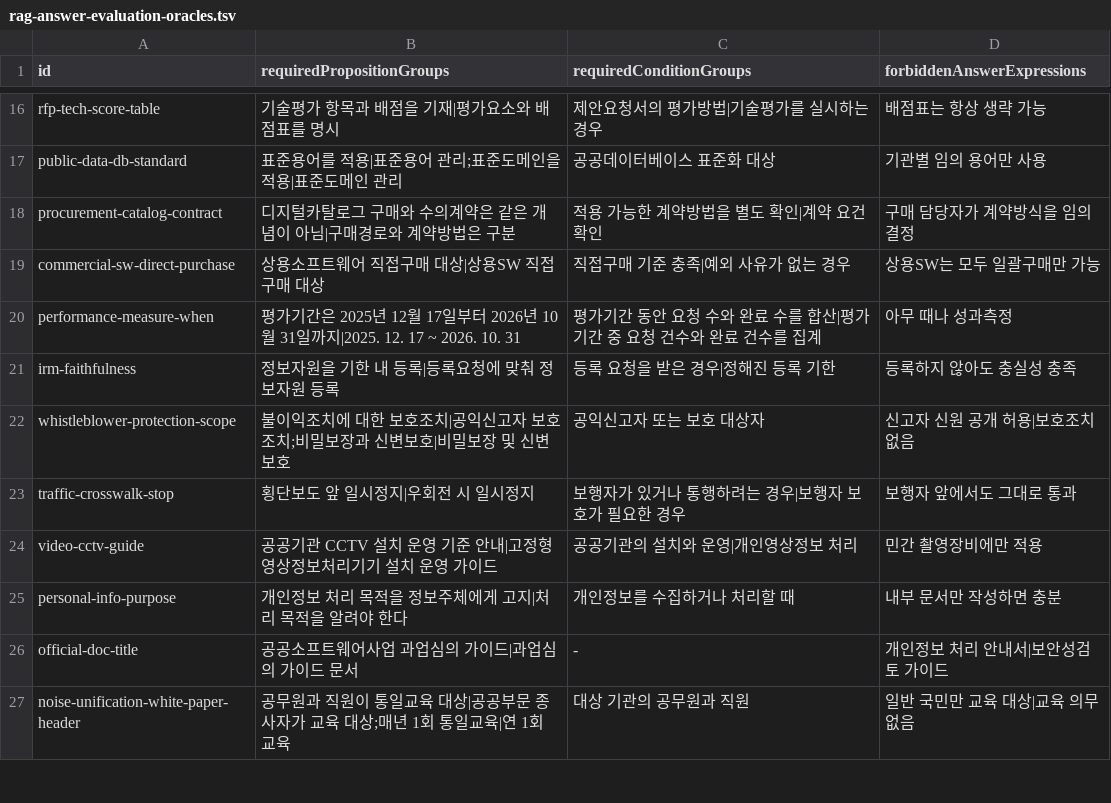
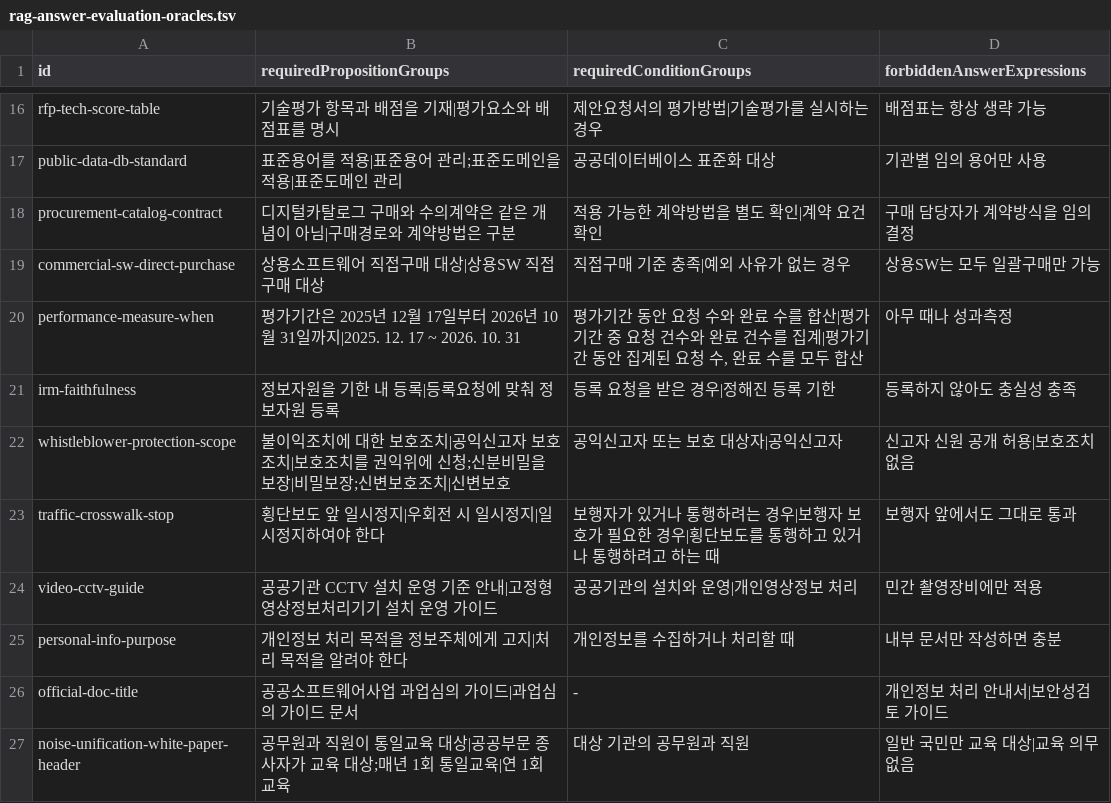
Before and after one commit to jeonghyun917/pandora, a TSV file: src/main/resources/rag-answer-evaluation-oracles.tsv, drawn as a sheet; only a part is shown, gaps mark what is left out; the diff covers the shown part only.

```diff
--- a/src/main/resources/rag-answer-evaluation-oracles.tsv
+++ b/src/main/resources/rag-answer-evaluation-oracles.tsv
@@ -19,6 +19,6 @@ procurement-catalog-contract	디지털카탈로그 구매와 수의계약은 같
 commercial-sw-direct-purchase	상용소프트웨어 직접구매 대상|상용SW 직접구매 대상	직접구매 기준 충족|예외 사유가 없는 경우	상용SW는 모두 일괄구매만 가능
-performance-measure-when	평가기간은 2025년 12월 17일부터 2026년 10월 31일까지|2025. 12. 17 ~ 2026. 10. 31	평가기간 동안 요청 수와 완료 수를 합산|평가기간 중 요청 건수와 완료 건수를 집계	아무 때나 성과측정
+performance-measure-when	평가기간은 2025년 12월 17일부터 2026년 10월 31일까지|2025. 12. 17 ~ 2026. 10. 31	평가기간 동안 요청 수와 완료 수를 합산|평가기간 중 요청 건수와 완료 건수를 집계|평가기간 동안 집계된 요청 수, 완료 수를 모두 합산	아무 때나 성과측정
 irm-faithfulness	정보자원을 기한 내 등록|등록요청에 맞춰 정보자원 등록	등록 요청을 받은 경우|정해진 등록 기한	등록하지 않아도 충실성 충족
-whistleblower-protection-scope	불이익조치에 대한 보호조치|공익신고자 보호조치;비밀보장과 신변보호|비밀보장 및 신변보호	공익신고자 또는 보호 대상자	신고자 신원 공개 허용|보호조치 없음
-traffic-crosswalk-stop	횡단보도 앞 일시정지|우회전 시 일시정지	보행자가 있거나 통행하려는 경우|보행자 보호가 필요한 경우	보행자 앞에서도 그대로 통과
+whistleblower-protection-scope	불이익조치에 대한 보호조치|공익신고자 보호조치|보호조치를 권익위에 신청;신분비밀을 보장|비밀보장;신변보호조치|신변보호	공익신고자 또는 보호 대상자|공익신고자	신고자 신원 공개 허용|보호조치 없음
+traffic-crosswalk-stop	횡단보도 앞 일시정지|우회전 시 일시정지|일시정지하여야 한다	보행자가 있거나 통행하려는 경우|보행자 보호가 필요한 경우|횡단보도를 통행하고 있거나 통행하려고 하는 때	보행자 앞에서도 그대로 통과
 video-cctv-guide	공공기관 CCTV 설치 운영 기준 안내|고정형 영상정보처리기기 설치 운영 가이드	공공기관의 설치와 운영|개인영상정보 처리	민간 촬영장비에만 적용
```
Also changed, not shown: 4 added rows and 20 edited cells elsewhere in this file, src/main/resources/rag-evaluation-cases.generated.tsv, src/main/resources/rag-evaluation-cases.tsv, 53 other files.
